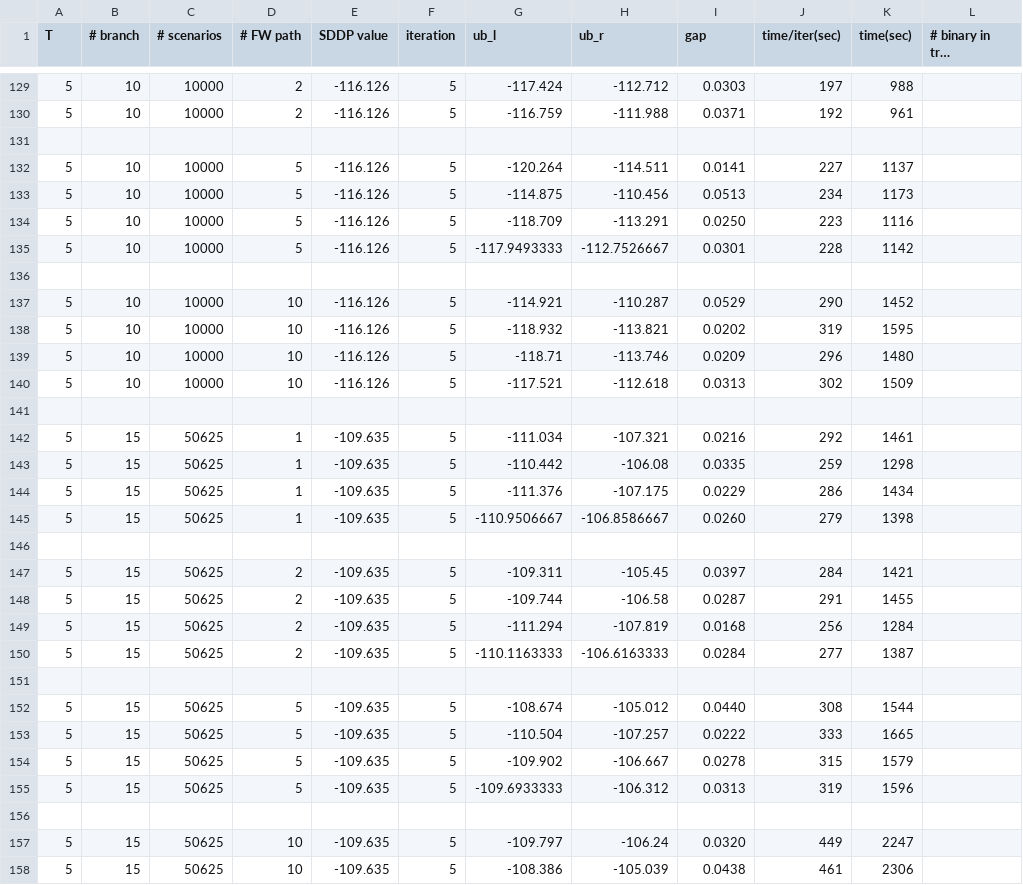
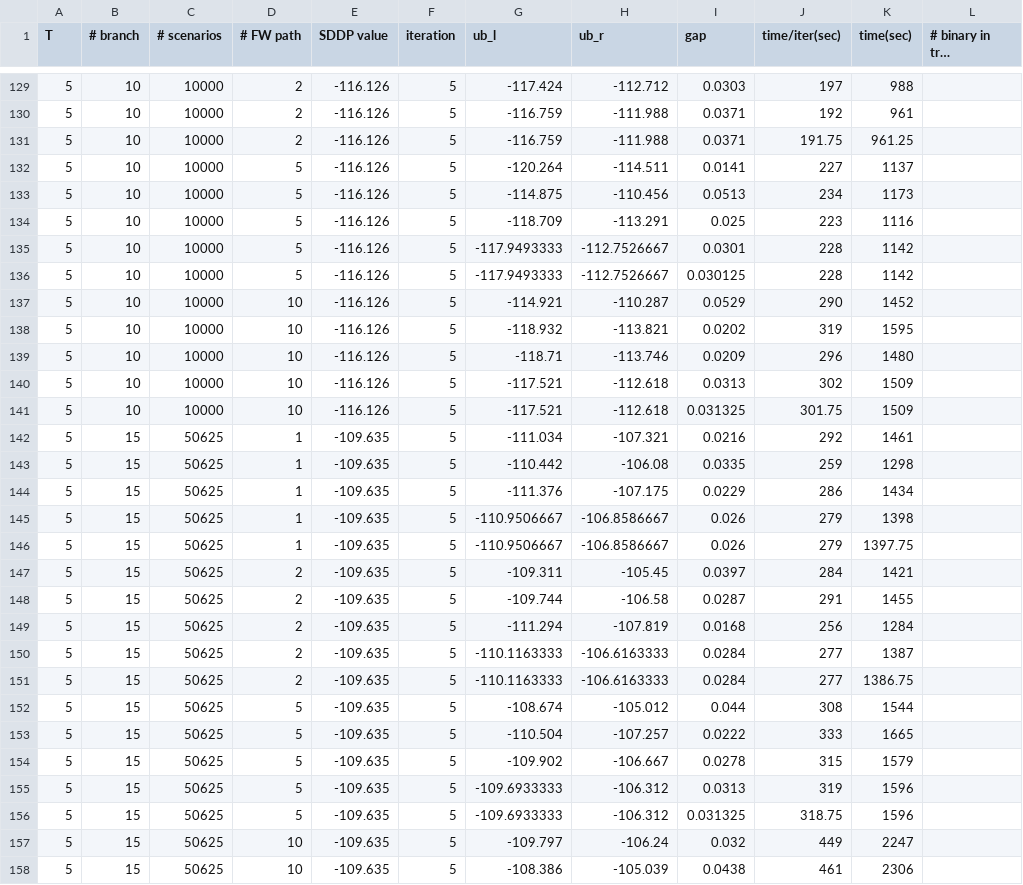
Before and after one commit to brownflaming/backup, a CSV file: bin/0305.csv, drawn as a sheet; only a part is shown, gaps mark what is left out; long unchanged cells end in …; the diff covers the shown part only; the diff names each change by its address in the sheet, - before the commit and + after, or states it on an @@ line.

```diff
--- a/bin/0305.csv
+++ b/bin/0305.csv
-row 131: (empty)
+row 131: 5 | 10 | 10000 | 2 | -116.126 | 5 | -116.759 | -111.988 | 0.0371 | 191.75 | 961.25
-I134 (gap): 0.0250
+I134 (gap): 0.025
-row 136: (empty)
+row 136: 5 | 10 | 10000 | 5 | -116.126 | 5 | -117.9493333 | -112.7526667 | 0.030125 | 228 | 1142
-row 141: (empty)
+row 141: 5 | 10 | 10000 | 10 | -116.126 | 5 | -117.521 | -112.618 | 0.031325 | 301.75 | 1509
-I145 (gap): 0.0260
+I145 (gap): 0.026
-row 146: (empty)
+row 146: 5 | 15 | 50625 | 1 | -109.635 | 5 | -110.9506667 | -106.8586667 | 0.026 | 279 | 1397.75
-row 151: (empty)
+row 151: 5 | 15 | 50625 | 2 | -109.635 | 5 | -110.1163333 | -106.6163333 | 0.0284 | 277 | 1386.75
-I152 (gap): 0.0440
+I152 (gap): 0.044
-row 156: (empty)
+row 156: 5 | 15 | 50625 | 5 | -109.635 | 5 | -109.6933333 | -106.312 | 0.031325 | 318.75 | 1596
-I157 (gap): 0.0320
+I157 (gap): 0.032
```
Also changed, not shown: 1 added row, 3 removed rows and 101 edited cells elsewhere in this file, tree/tree.csv, 29 other files.
